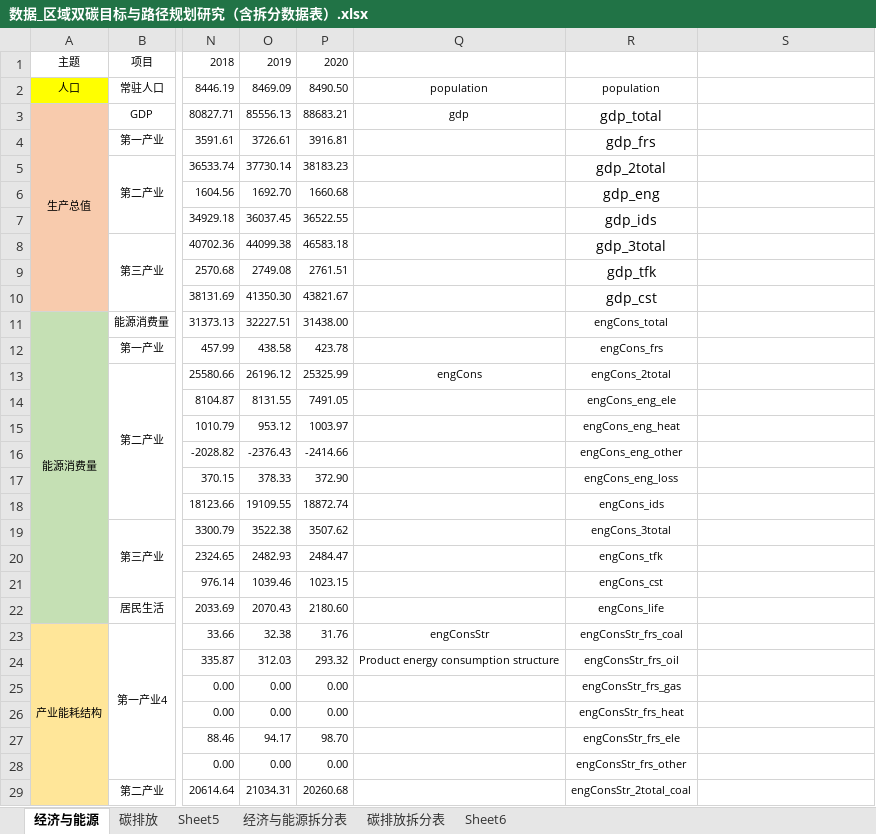
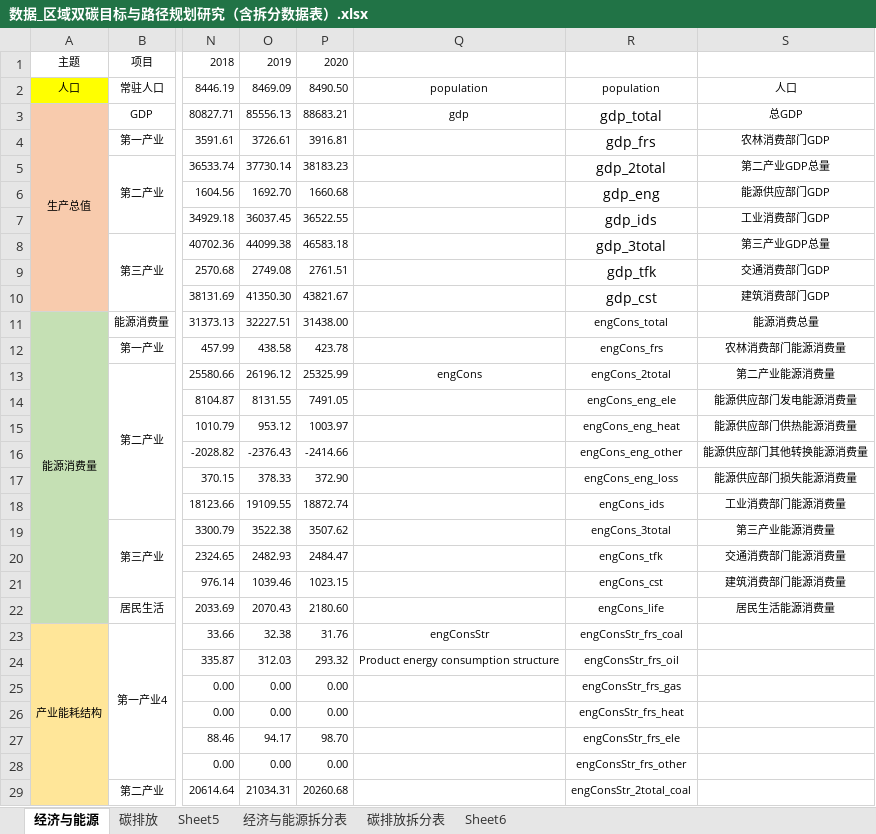
Before and after one commit to Dknt0/mathmodel, an Excel workbook: data/数据_区域双碳目标与路径规划研究（含拆分数据表）.xlsx, sheet 经济与能源, drawn as a sheet; only a part is shown, gaps mark what is left out; values as stored, in another font and other column widths than the file's, no borders; the diff covers the shown part only; the diff names each change by its address in the sheet, - before the commit and + after, or states it on an @@ line.

```diff
--- a/data/数据_区域双碳目标与路径规划研究（含拆分数据表）.xlsx (sheet 经济与能源)
+++ b/data/数据_区域双碳目标与路径规划研究（含拆分数据表）.xlsx (sheet 经济与能源)
-S2: (empty)
+S2: 人口
-S3: (empty)
+S3: 总GDP
-S4: (empty)
+S4: 农林消费部门GDP
-S5: (empty)
+S5: 第二产业GDP总量
-S6: (empty)
+S6: 能源供应部门GDP
-S7: (empty)
+S7: 工业消费部门GDP
-S8: (empty)
+S8: 第三产业GDP总量
-S9: (empty)
+S9: 交通消费部门GDP
-S10: (empty)
+S10: 建筑消费部门GDP
-S11: (empty)
+S11: 能源消费总量
-S12: (empty)
+S12: 农林消费部门能源消费量
-S13: (empty)
+S13: 第二产业能源消费量
-S14: (empty)
+S14: 能源供应部门发电能源消费量
-S15: (empty)
+S15: 能源供应部门供热能源消费量
-S16: (empty)
+S16: 能源供应部门其他转换能源消费量
-S17: (empty)
+S17: 能源供应部门损失能源消费量
-S18: (empty)
+S18: 工业消费部门能源消费量
-S19: (empty)
+S19: 第三产业能源消费量
-S20: (empty)
+S20: 交通消费部门能源消费量
-S21: (empty)
+S21: 建筑消费部门能源消费量
-S22: (empty)
+S22: 居民生活能源消费量
```
Also changed, not shown: 43 added rows, 20 edited cells and merged cells elsewhere in this sheet, sheet 碳排放, 11 other files.
